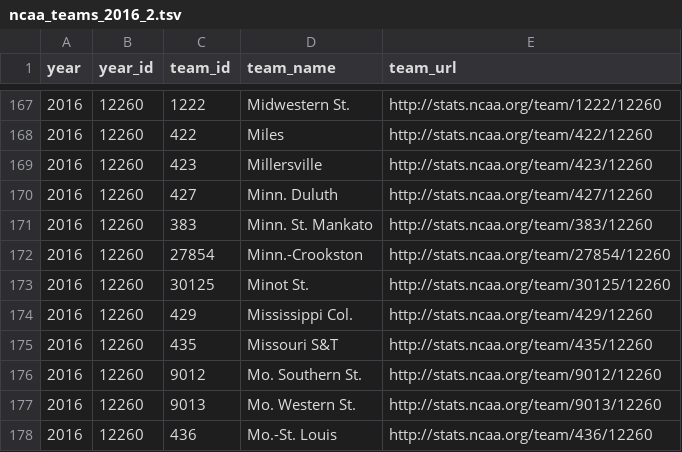
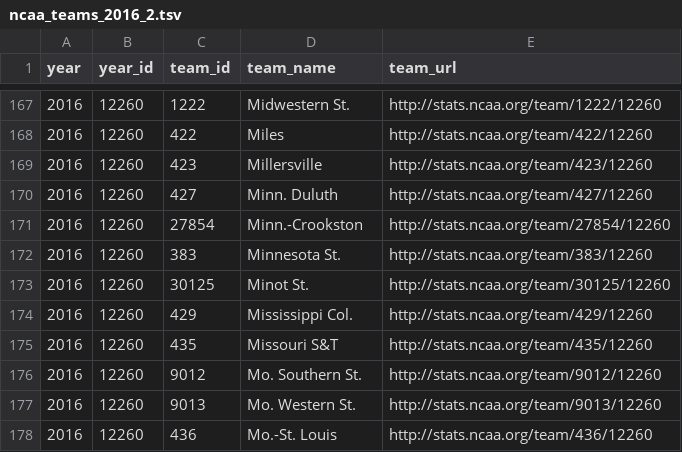
Before and after one commit to octonion/basketball-m, a TSV file: ncaa_pbp/tsv/ncaa_teams_2016_2.tsv, drawn as a sheet; only a part is shown, gaps mark what is left out.

```diff
--- a/ncaa_pbp/tsv/ncaa_teams_2016_2.tsv
+++ b/ncaa_pbp/tsv/ncaa_teams_2016_2.tsv
@@ -170,4 +170,4 @@ year	year_id	team_id	team_name	team_url
 2016	12260	427	Minn. Duluth	http://stats.ncaa.org/team/427/12260
-2016	12260	383	Minn. St. Mankato	http://stats.ncaa.org/team/383/12260
 2016	12260	27854	Minn.-Crookston	http://stats.ncaa.org/team/27854/12260
+2016	12260	383	Minnesota St.	http://stats.ncaa.org/team/383/12260
 2016	12260	30125	Minot St.	http://stats.ncaa.org/team/30125/12260
```
Also changed, not shown: ncaa_pbp/tsv/ncaa_team_rosters_mt_2016_2.tsv, ncaa_pbp/tsv/ncaa_team_summaries_mt_2016_2.tsv, 4 other files.
